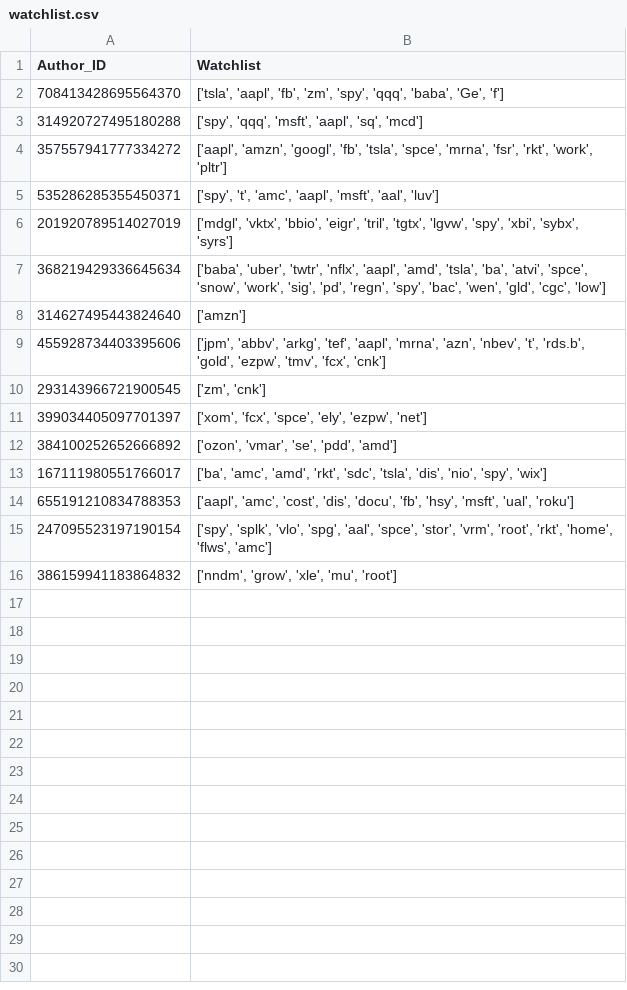
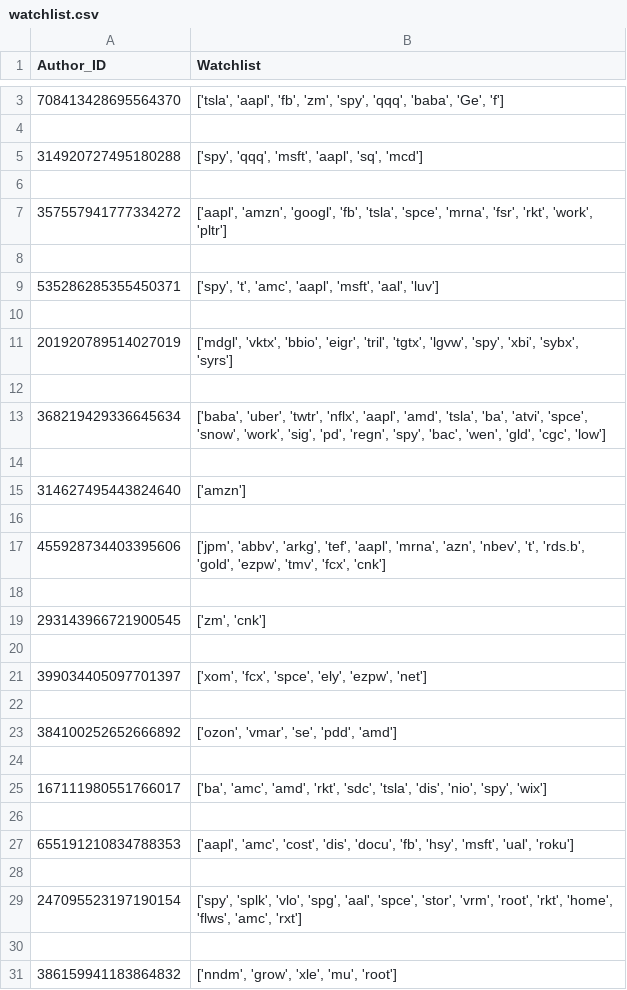
Before and after one commit to xConde/Condo, a CSV file: doc/watchlist.csv, drawn as a sheet; only a part is shown, gaps mark what is left out; the diff covers the shown part only.

```diff
--- a/doc/watchlist.csv
+++ b/doc/watchlist.csv
@@ -2,15 +3,29 @@ Author_ID,Watchlist
 708413428695564370,"['tsla', 'aapl', 'fb', 'zm', 'spy', 'qqq', 'baba', 'Ge', 'f']"
+
 314920727495180288,"['spy', 'qqq', 'msft', 'aapl', 'sq', 'mcd']"
+
 357557941777334272,"['aapl', 'amzn', 'googl', 'fb', 'tsla', 'spce', 'mrna', 'fsr', 'rkt', 'work', 'pltr']"
+
 535286285355450371,"['spy', 't', 'amc', 'aapl', 'msft', 'aal', 'luv']"
+
 201920789514027019,"['mdgl', 'vktx', 'bbio', 'eigr', 'tril', 'tgtx', 'lgvw', 'spy', 'xbi', 'sybx', 'syrs']"
+
 368219429336645634,"['baba', 'uber', 'twtr', 'nflx', 'aapl', 'amd', 'tsla', 'ba', 'atvi', 'spce', 'snow', 'work', 'sig', 'pd', 'regn', 'spy', 'bac', 'wen', 'gld', 'cgc', 'low']"
+
 314627495443824640,['amzn']
+
 455928734403395606,"['jpm', 'abbv', 'arkg', 'tef', 'aapl', 'mrna', 'azn', 'nbev', 't', 'rds.b', 'gold', 'ezpw', 'tmv', 'fcx', 'cnk']"
+
 293143966721900545,"['zm', 'cnk']"
+
 399034405097701397,"['xom', 'fcx', 'spce', 'ely', 'ezpw', 'net']"
+
 384100252652666892,"['ozon', 'vmar', 'se', 'pdd', 'amd']"
+
 167111980551766017,"['ba', 'amc', 'amd', 'rkt', 'sdc', 'tsla', 'dis', 'nio', 'spy', 'wix']"
+
 655191210834788353,"['aapl', 'amc', 'cost', 'dis', 'docu', 'fb', 'hsy', 'msft', 'ual', 'roku']"
-247095523197190154,"['spy', 'splk', 'vlo', 'spg', 'aal', 'spce', 'stor', 'vrm', 'root', 'rkt', 'home', 'flws', 'amc']"
+
+247095523197190154,"['spy', 'splk', 'vlo', 'spg', 'aal', 'spce', 'stor', 'vrm', 'root', 'rkt', 'home', 'flws', 'amc', 'rxt']"
+
 386159941183864832,"['nndm', 'grow', 'xle', 'mu', 'root']"
```
Also changed, not shown: 1 added row elsewhere in this file, doc/stocks_mentioned.csv, 4 other files.
